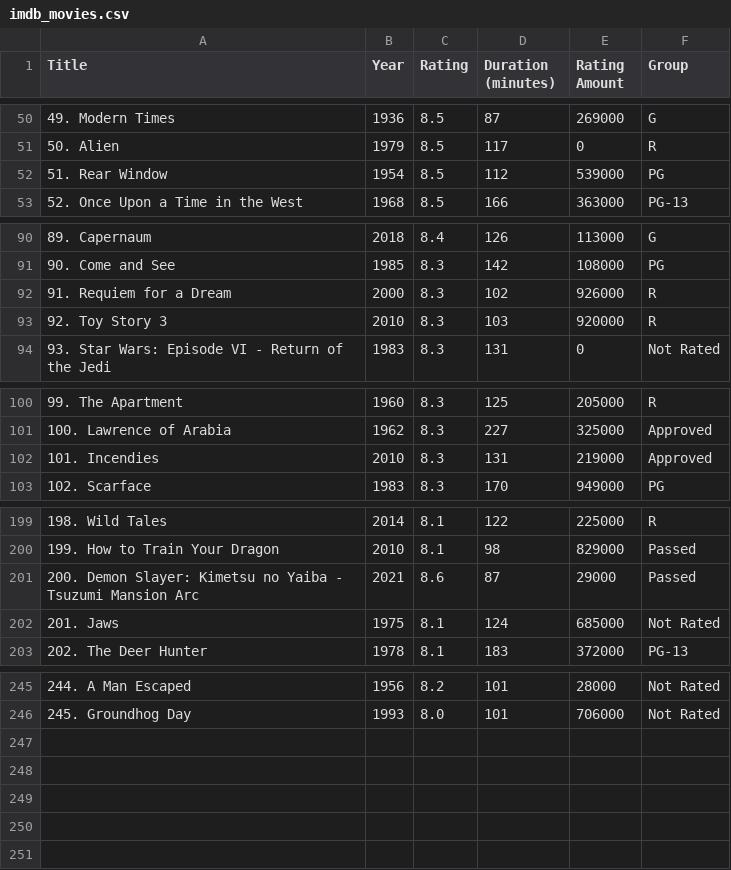
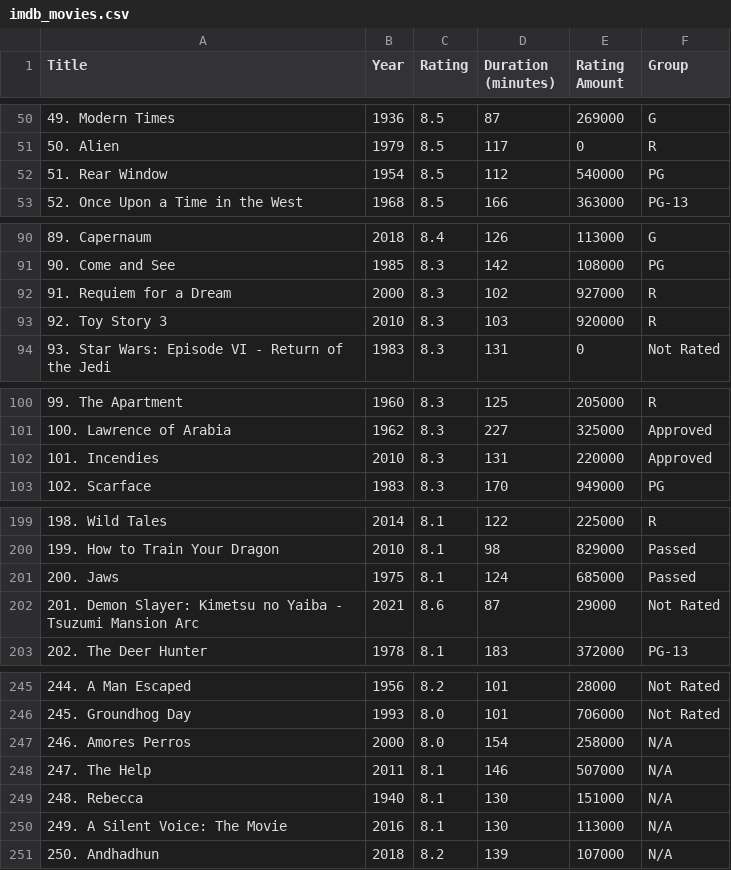
Before and after one commit to GintautasLuksas/GMR, a CSV file: src/imdb_movies.csv, drawn as a sheet; only a part is shown, gaps mark what is left out; the diff covers the shown part only.

```diff
--- a/src/imdb_movies.csv
+++ b/src/imdb_movies.csv
@@ -51,3 +51,3 @@
 50. Alien,1979,8.5,117,0,R
-51. Rear Window,1954,8.5,112,539000,PG
+51. Rear Window,1954,8.5,112,540000,PG
 52. Once Upon a Time in the West,1968,8.5,166,363000,PG-13
@@ -91,3 +91,3 @@
 90. Come and See,1985,8.3,142,108000,PG
-91. Requiem for a Dream,2000,8.3,102,926000,R
+91. Requiem for a Dream,2000,8.3,102,927000,R
 92. Toy Story 3,2010,8.3,103,920000,R
@@ -101,3 +101,3 @@
 100. Lawrence of Arabia,1962,8.3,227,325000,Approved
-101. Incendies,2010,8.3,131,219000,Approved
+101. Incendies,2010,8.3,131,220000,Approved
 102. Scarface,1983,8.3,170,949000,PG
@@ -200,4 +200,4 @@
 199. How to Train Your Dragon,2010,8.1,98,829000,Passed
-200. Demon Slayer: Kimetsu no Yaiba - Tsuzumi Mansion Arc,2021,8.6,87,29000,Passed
-201. Jaws,1975,8.1,124,685000,Not Rated
+200. Jaws,1975,8.1,124,685000,Passed
+201. Demon Slayer: Kimetsu no Yaiba - Tsuzumi Mansion Arc,2021,8.6,87,29000,Not Rated
 202. The Deer Hunter,1978,8.1,183,372000,PG-13
@@ -246 +246,6 @@
 245. Groundhog Day,1993,8.0,101,706000,Not Rated
+246. Amores Perros,2000,8.0,154,258000,N/A
+247. The Help,2011,8.1,146,507000,N/A
+248. Rebecca,1940,8.1,130,151000,N/A
+249. A Silent Voice: The Movie,2016,8.1,130,113000,N/A
+250. Andhadhun,2018,8.2,139,107000,N/A
```
Also changed, not shown: 3 edited cells elsewhere in this file, 3 other files.
